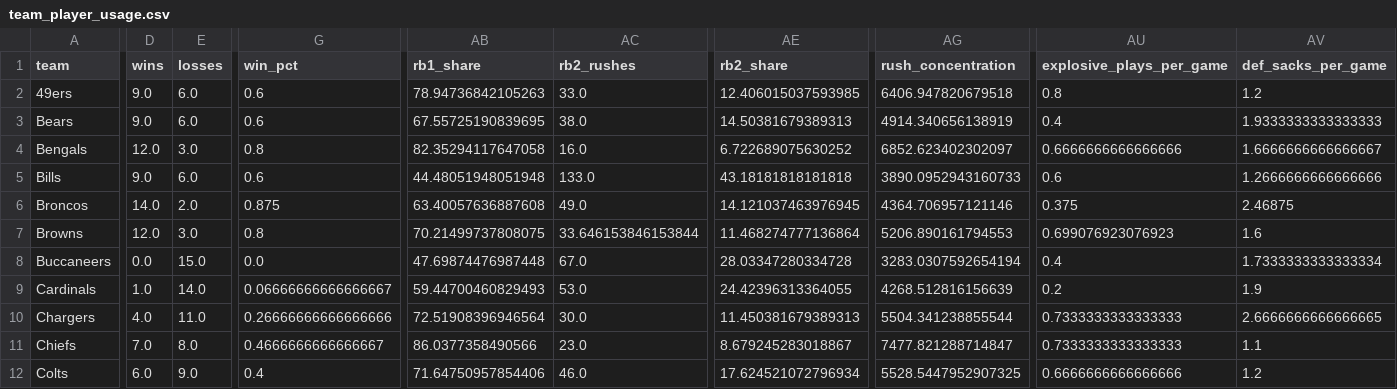
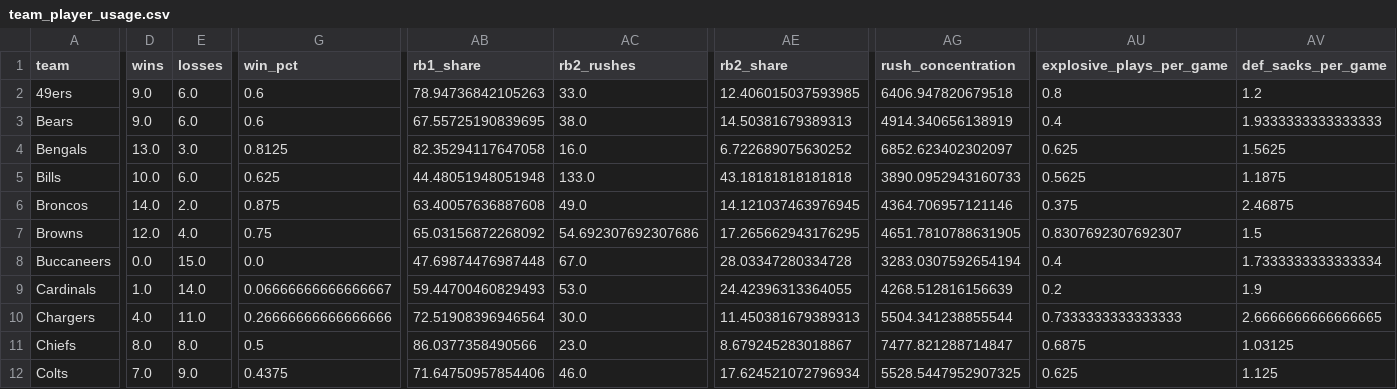
Before and after one commit to lespauI/mega_league, a CSV file: output/team_player_usage.csv, drawn as a sheet; only a part is shown, gaps mark what is left out; the diff covers the shown part only; the diff names each change by its address in the sheet, - before the commit and + after, or states it on an @@ line.

```diff
--- a/output/team_player_usage.csv
+++ b/output/team_player_usage.csv
-D4 (wins): 12.0
+D4 (wins): 13.0
-G4 (win_pct): 0.8
+G4 (win_pct): 0.8125
-AU4 (explosive_plays_per_game): 0.6666666666666666
+AU4 (explosive_plays_per_game): 0.625
-AV4 (def_sacks_per_game): 1.6666666666666667
+AV4 (def_sacks_per_game): 1.5625
-D5 (wins): 9.0
+D5 (wins): 10.0
-G5 (win_pct): 0.6
+G5 (win_pct): 0.625
-AU5 (explosive_plays_per_game): 0.6
+AU5 (explosive_plays_per_game): 0.5625
-AV5 (def_sacks_per_game): 1.2666666666666666
+AV5 (def_sacks_per_game): 1.1875
-E7 (losses): 3.0
+E7 (losses): 4.0
-G7 (win_pct): 0.8
+G7 (win_pct): 0.75
-AB7 (rb1_share): 70.21499737808075
+AB7 (rb1_share): 65.03156872268092
-AC7 (rb2_rushes): 33.646153846153844
+AC7 (rb2_rushes): 54.692307692307686
-AE7 (rb2_share): 11.468274777136864
+AE7 (rb2_share): 17.265662943176295
-AG7 (rush_concentration): 5206.890161794553
+AG7 (rush_concentration): 4651.7810788631905
-AU7 (explosive_plays_per_game): 0.699076923076923
+AU7 (explosive_plays_per_game): 0.8307692307692307
-AV7 (def_sacks_per_game): 1.6
+AV7 (def_sacks_per_game): 1.5
-D11 (wins): 7.0
+D11 (wins): 8.0
-G11 (win_pct): 0.4666666666666667
+G11 (win_pct): 0.5
-AU11 (explosive_plays_per_game): 0.7333333333333333
+AU11 (explosive_plays_per_game): 0.6875
-AV11 (def_sacks_per_game): 1.1
+AV11 (def_sacks_per_game): 1.03125
-D12 (wins): 6.0
+D12 (wins): 7.0
-G12 (win_pct): 0.4
+G12 (win_pct): 0.4375
-AU12 (explosive_plays_per_game): 0.6666666666666666
+AU12 (explosive_plays_per_game): 0.625
-AV12 (def_sacks_per_game): 1.2
+AV12 (def_sacks_per_game): 1.125
```
Also changed, not shown: 125 edited cells elsewhere in this file, MEGA_games.csv, output/player_team_stints.csv, 13 other files.
